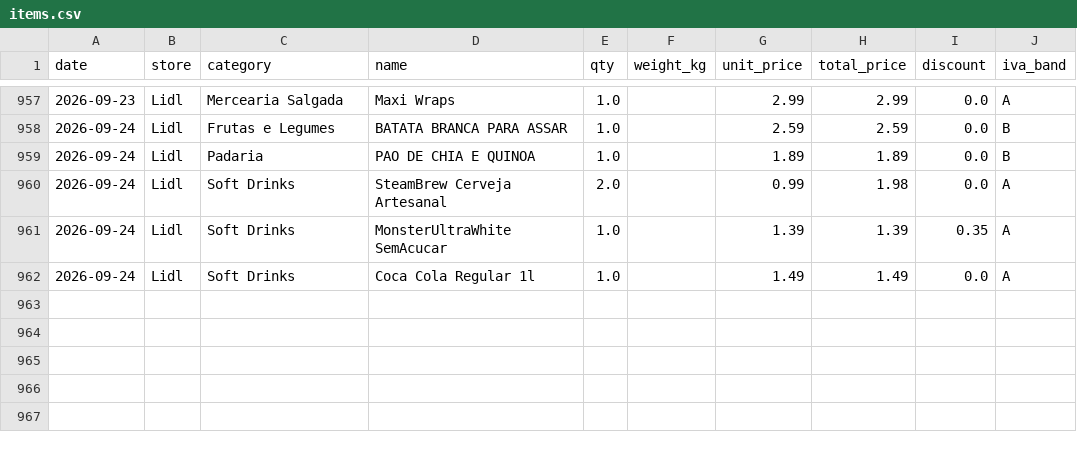
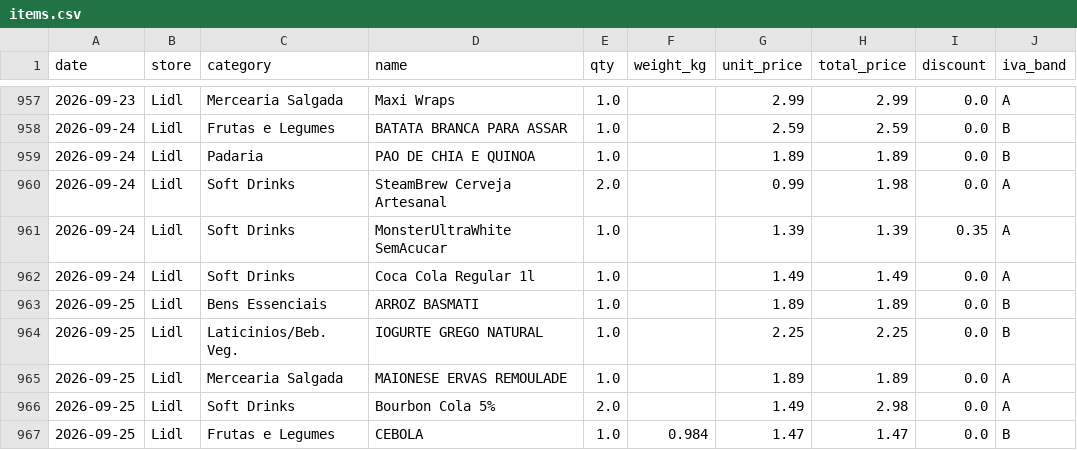
Before and after one commit to vopros21/grocery-planner, a CSV file: data/items.csv, drawn as a sheet; only a part is shown, gaps mark what is left out.

Commit message:
add receipt 250002288620260925732531_c1f736

```diff
--- a/data/items.csv
+++ b/data/items.csv
@@ -962 +962,6 @@ date,store,category,name,qty,weight_kg,unit_price,total_price,discount,iva_band
 2026-09-24,Lidl,Soft Drinks,Coca Cola Regular 1l,1.0,,1.49,1.49,0.0,A
+2026-09-25,Lidl,Bens Essenciais,ARROZ BASMATI,1.0,,1.89,1.89,0.0,B
+2026-09-25,Lidl,Laticinios/Beb. Veg.,IOGURTE GREGO NATURAL,1.0,,2.25,2.25,0.0,B
+2026-09-25,Lidl,Mercearia Salgada,MAIONESE ERVAS REMOULADE,1.0,,1.89,1.89,0.0,A
+2026-09-25,Lidl,Soft Drinks,Bourbon Cola 5%,2.0,,1.49,2.98,0.0,A
+2026-09-25,Lidl,Frutas e Legumes,CEBOLA,1.0,0.984,1.47,1.47,0.0,B
```
